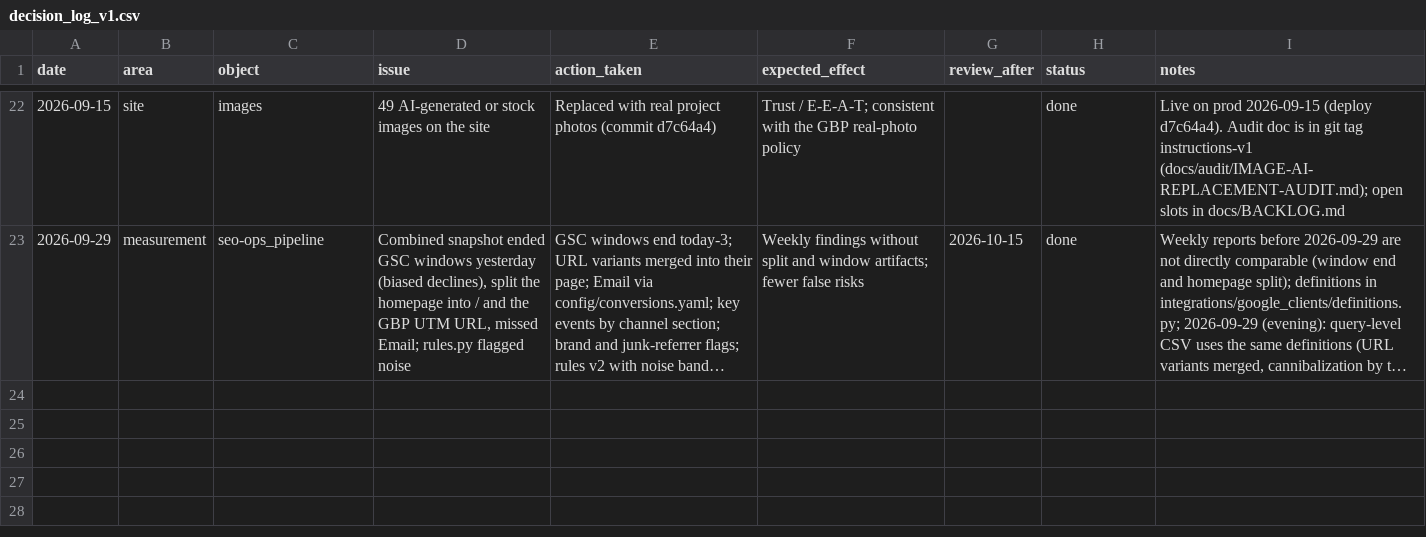
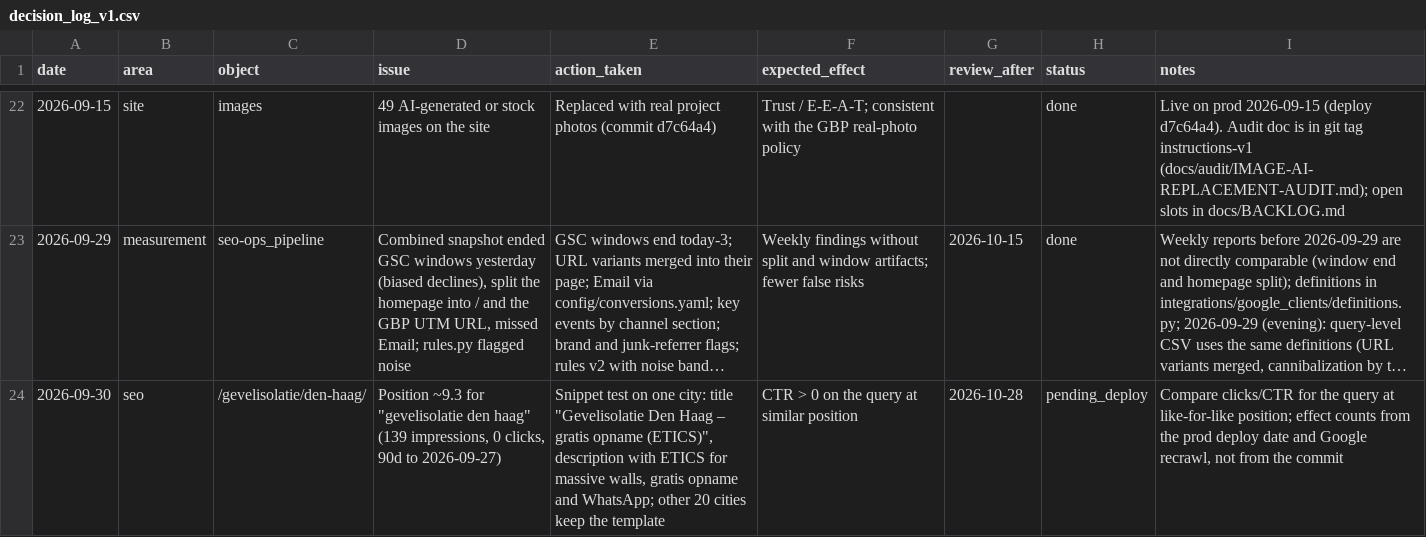
Before and after one commit to tolyan0307/dev.bm-klus-bv.nl, a CSV file: seo-ops/data/decision_log_v1.csv, drawn as a sheet; only a part is shown, gaps mark what is left out; long unchanged cells end in …; the diff names each change by its address in the sheet, - before the commit and + after, or states it on an @@ line.

```diff
--- a/seo-ops/data/decision_log_v1.csv
+++ b/seo-ops/data/decision_log_v1.csv
+row 24: 2026-09-30 | seo | /gevelisolatie/den-haag/ | Position ~9.3 for "gevelisolatie den haag" (139 impressions, 0 clicks, 90d to 2026-09-27) | Snippet test on one city: title "Gevelisolatie Den Haag – gratis opname (ETICS)", description with ETICS for massive walls, gratis opname and WhatsApp; other 20 cities keep the template | CTR > 0 on the query at similar position | 2026-10-28 | pending_deploy | Compare clicks/CTR for the query at like-for-like position; effect counts from the prod deploy date and Google recrawl, not from the commit
```
Also changed, not shown: 4 other files.
